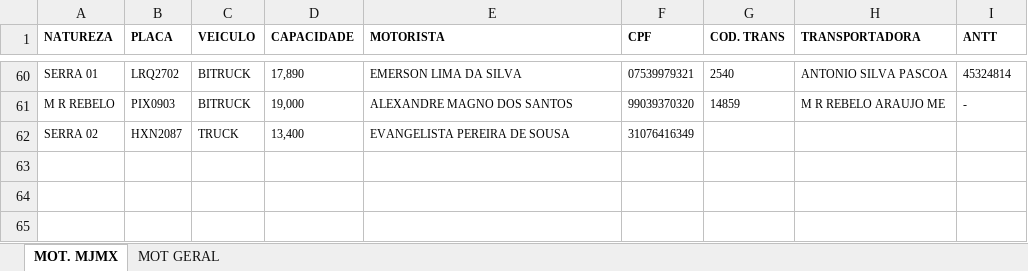
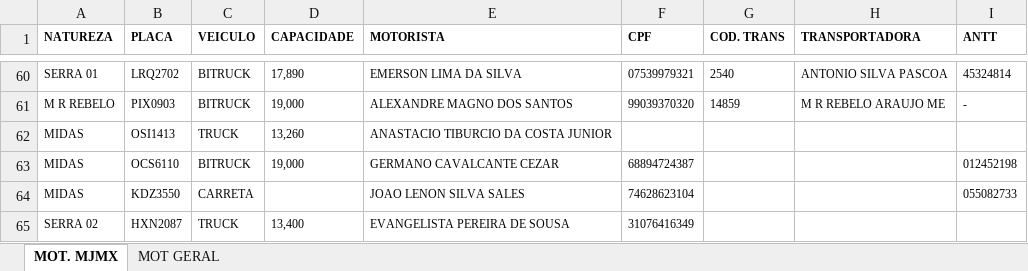
Before and after one commit to WillianDev99/midas-log, an Excel workbook: public/Dados Motoristas.xlsx, sheet MOT. MJMX, drawn as a sheet; only a part is shown, gaps mark what is left out; values as stored, in another font and other column widths than the file's, no borders; table styles not drawn; the diff names each change by its address in the sheet, - before the commit and + after, or states it on an @@ line.

Commit message:
refactor: improve freight tracking, group external loads, update driver excel sheet and gitignore

```diff
--- a/public/Dados Motoristas.xlsx (sheet MOT. MJMX)
+++ b/public/Dados Motoristas.xlsx (sheet MOT. MJMX)
+row 62: MIDAS | OSI1413 | TRUCK | 13,260 | ANASTACIO TIBURCIO DA COSTA JUNIOR
+row 63: MIDAS | OCS6110 | BITRUCK | 19,000 | GERMANO CAVALCANTE CEZAR | 68894724387 |  |  | 012452198
+row 64: MIDAS | KDZ3550 | CARRETA |  | JOAO LENON SILVA SALES | 74628623104 |  |  | 055082733
```
Also changed, not shown: 6 other files.
